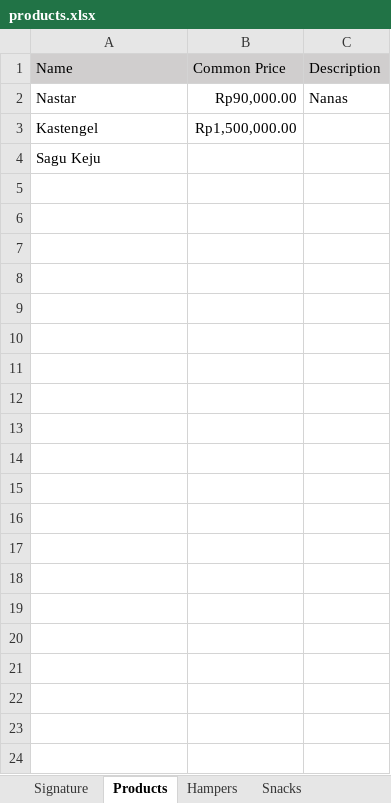
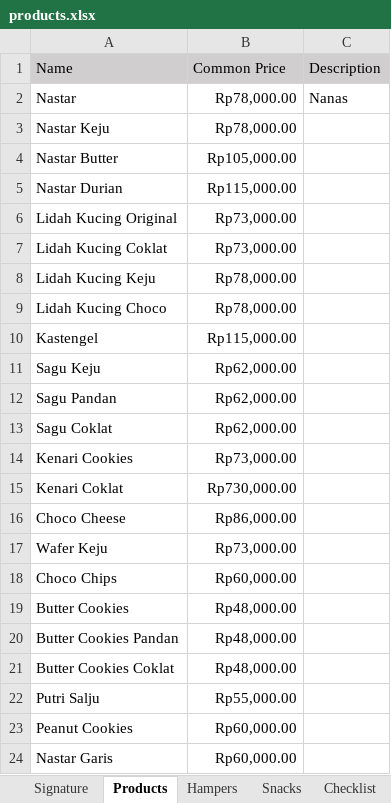
Before and after one commit to salmonkarp/ckpublic, an Excel workbook: static/products.xlsx, sheet Products, drawn as a sheet; values as stored, in another font and other column widths than the file's, no borders; addresses are those after the commit; the diff names each change by its address in the sheet, - before the commit and + after, or states it on an @@ line.

Commit message:
View Products functionality

```diff
--- a/static/products.xlsx (sheet Products)
+++ b/static/products.xlsx (sheet Products)
+sheet tab: Checklist
-B2: Rp90,000.00
+B2: Rp78,000.00
+row 3: Nastar Keju | Rp78,000.00
+row 4: Nastar Butter | Rp105,000.00
+row 5: Nastar Durian | Rp115,000.00
+row 6: Lidah Kucing Original | Rp73,000.00
+row 7: Lidah Kucing Coklat | Rp73,000.00
+row 8: Lidah Kucing Keju | Rp78,000.00
+row 9: Lidah Kucing Choco | Rp78,000.00
-B10: Rp1,500,000.00
+B10: Rp115,000.00
-B11: (empty)
+B11: Rp62,000.00
+row 12: Sagu Pandan | Rp62,000.00
+row 13: Sagu Coklat | Rp62,000.00
+row 14: Kenari Cookies | Rp73,000.00
+row 15: Kenari Coklat | Rp730,000.00
+row 16: Choco Cheese | Rp86,000.00
+row 17: Wafer Keju | Rp73,000.00
+row 18: Choco Chips | Rp60,000.00
+row 19: Butter Cookies | Rp48,000.00
+row 20: Butter Cookies Pandan | Rp48,000.00
+row 21: Butter Cookies Coklat | Rp48,000.00
+row 22: Putri Salju | Rp55,000.00
+row 23: Peanut Cookies | Rp60,000.00
+row 24: Nastar Garis | Rp60,000.00
```
Also changed, not shown: sheet Hampers, sheet Snacks, sheet Signature, 40 other files.
